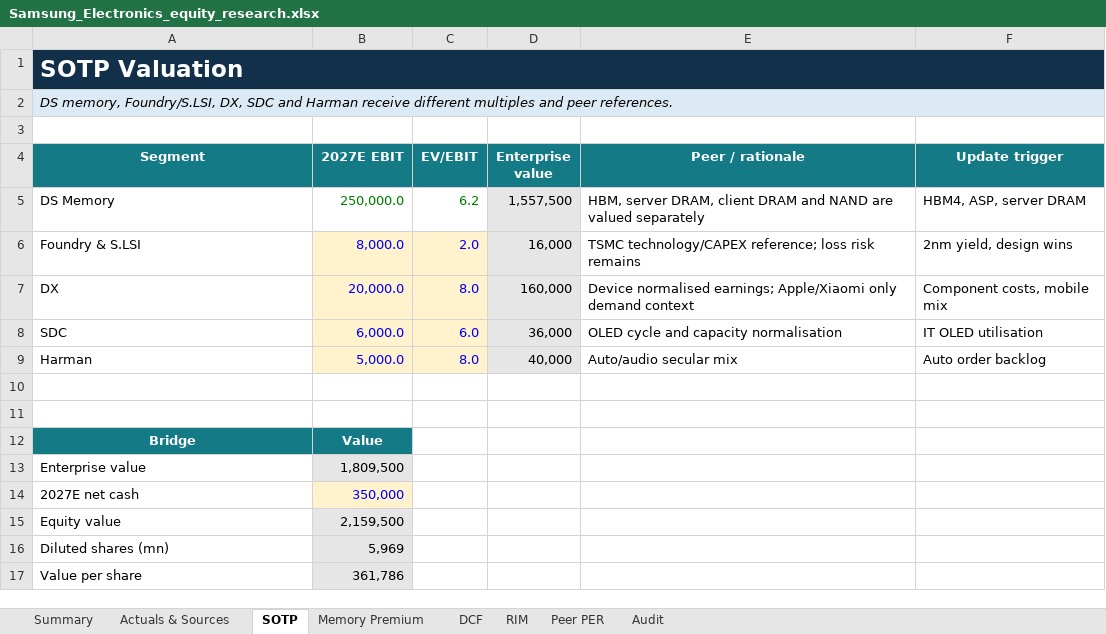
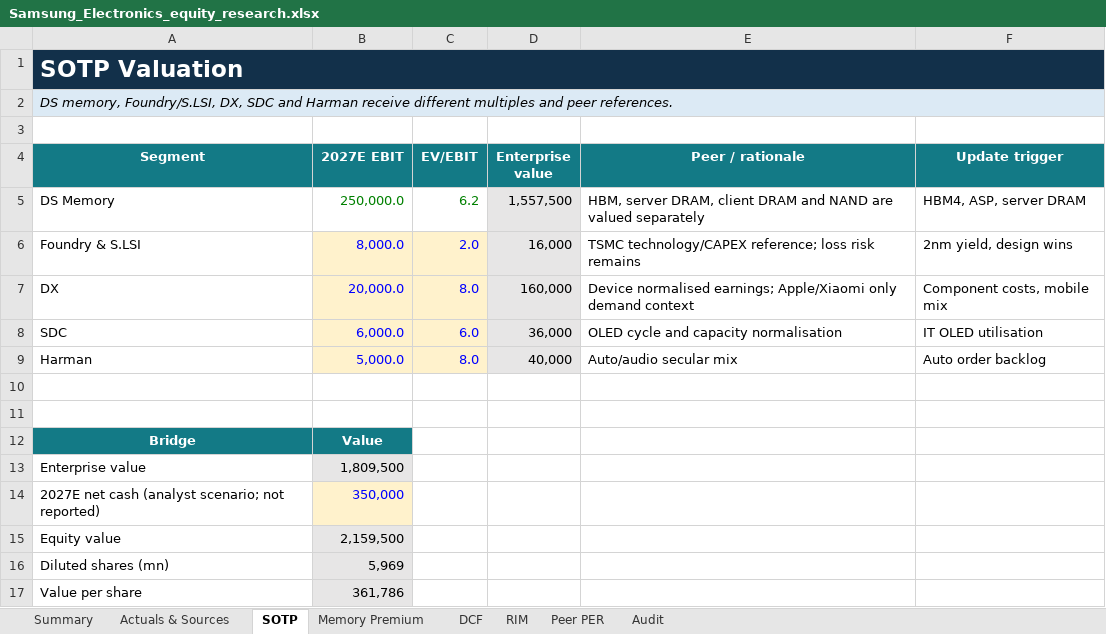
Before and after one commit to tobynn/samsung-electronics-equity-research, an Excel workbook: model/Samsung_Electronics_equity_research.xlsx, sheet SOTP, drawn as a sheet; values as stored, in another font and other column widths than the file's, no borders; the diff names each change by its address in the sheet, - before the commit and + after, or states it on an @@ line.

Commit message:
analysis: fix loss-making segment PER and clarify cash-flow scope

```diff
--- a/model/Samsung_Electronics_equity_research.xlsx (sheet SOTP)
+++ b/model/Samsung_Electronics_equity_research.xlsx (sheet SOTP)
-A14 (Segment): 2027E net cash
+A14 (Segment): 2027E net cash (analyst scenario; not reported)
```
Also changed, not shown: sheet Peer PER, sheet DCF, sheet Summary, formulas that keep their value, 3 other files.
